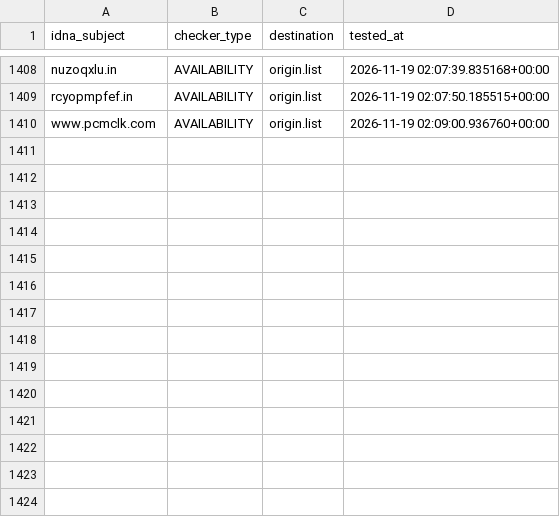
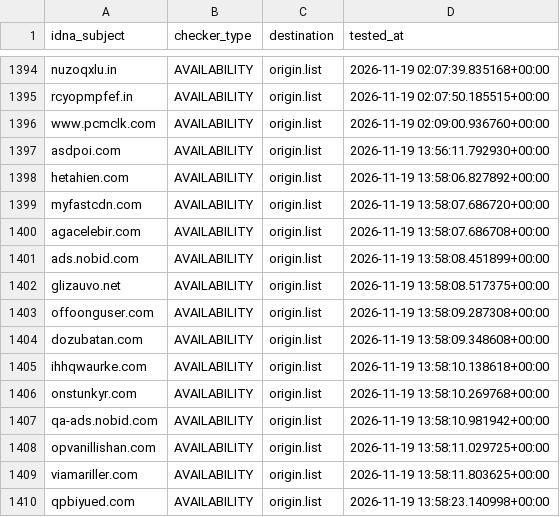
Before and after one commit to bigdargon/hostsVN-dead-hosts, a CSV file: .pyfunceble/inactive.csv, drawn as a sheet; only a part is shown, gaps mark what is left out; the diff covers the shown part only; the diff names each change by its address in the sheet, - before the commit and + after, or states it on an @@ line.

```diff
--- a/.pyfunceble/inactive.csv
+++ b/.pyfunceble/inactive.csv
+row 1397: asdpoi.com | AVAILABILITY | origin.list | 2026-11-19 13:56:11.792930+00:00
+row 1398: hetahien.com | AVAILABILITY | origin.list | 2026-11-19 13:58:06.827892+00:00
+row 1399: myfastcdn.com | AVAILABILITY | origin.list | 2026-11-19 13:58:07.686720+00:00
+row 1400: agacelebir.com | AVAILABILITY | origin.list | 2026-11-19 13:58:07.686708+00:00
+row 1401: ads.nobid.com | AVAILABILITY | origin.list | 2026-11-19 13:58:08.451899+00:00
+row 1402: glizauvo.net | AVAILABILITY | origin.list | 2026-11-19 13:58:08.517375+00:00
+row 1403: offoonguser.com | AVAILABILITY | origin.list | 2026-11-19 13:58:09.287308+00:00
+row 1404: dozubatan.com | AVAILABILITY | origin.list | 2026-11-19 13:58:09.348608+00:00
+row 1405: ihhqwaurke.com | AVAILABILITY | origin.list | 2026-11-19 13:58:10.138618+00:00
+row 1406: onstunkyr.com | AVAILABILITY | origin.list | 2026-11-19 13:58:10.269768+00:00
+row 1407: qa-ads.nobid.com | AVAILABILITY | origin.list | 2026-11-19 13:58:10.981942+00:00
+row 1408: opvanillishan.com | AVAILABILITY | origin.list | 2026-11-19 13:58:11.029725+00:00
+row 1409: viamariller.com | AVAILABILITY | origin.list | 2026-11-19 13:58:11.803625+00:00
+row 1410: qpbiyued.com | AVAILABILITY | origin.list | 2026-11-19 13:58:23.140998+00:00
```
Also changed, not shown: 14 removed rows elsewhere in this file, 15 other files.
